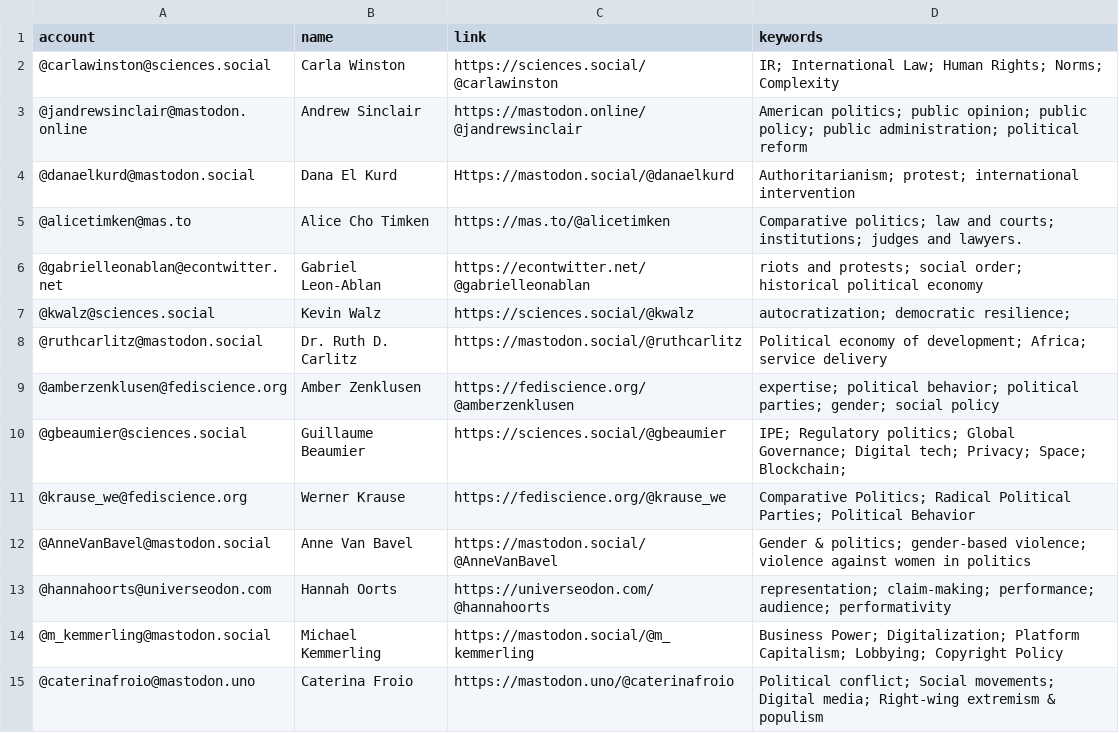
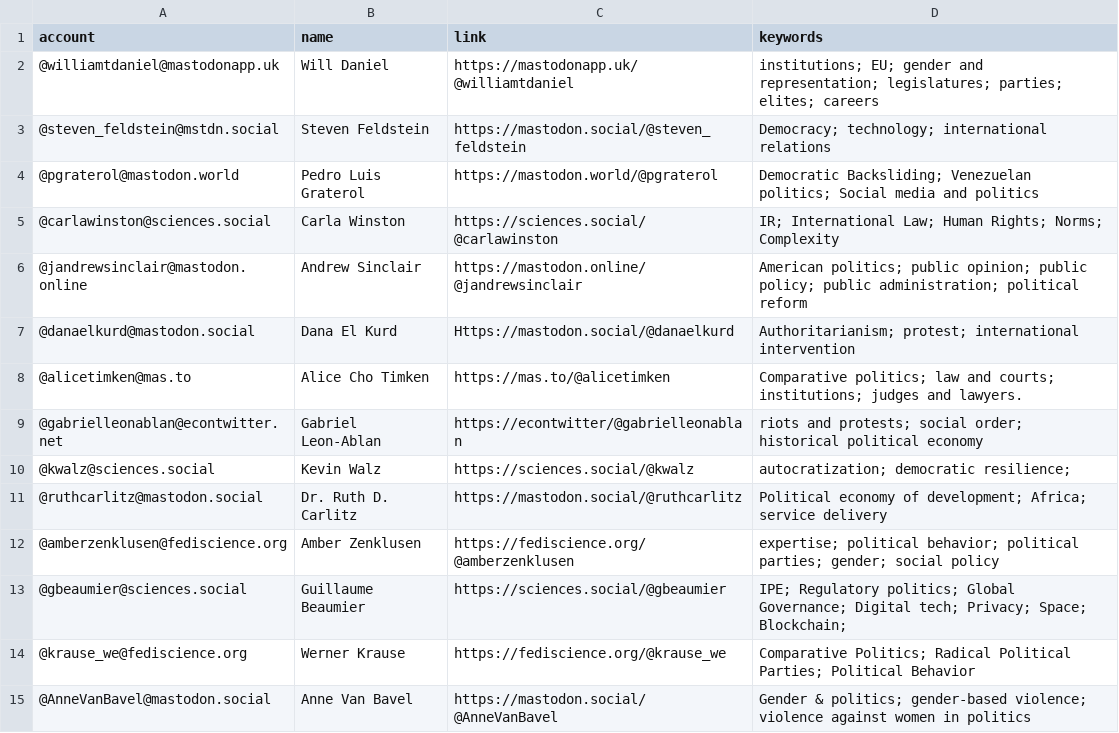
Before and after one commit to brentonpeterson/Mastodon-PoliScientists, a CSV file: resources/users.csv, drawn as a sheet; only a part is shown; the shorter side is filled out with more unchanged rows.

Commit message:
Add files via upload
update list

```diff
--- a/resources/users.csv
+++ b/resources/users.csv
@@ -1,2 +1,5 @@
 account,name,link,keywords
+@williamtdaniel@mastodonapp.uk,Will Daniel,https://mastodonapp.uk/@williamtdaniel,institutions; EU; gender and representation; legislatures; parties; elites; careers
+@steven_feldstein@mstdn.social,Steven Feldstein,https://mastodon.social/@steven_feldstein,Democracy; technology; international relations
+@pgraterol@mastodon.world,Pedro Luis Graterol,https://mastodon.world/@pgraterol,Democratic Backsliding; Venezuelan politics; Social media and politics
 @carlawinston@sciences.social,Carla Winston,https://sciences.social/@carlawinston,IR; International Law; Human Rights; Norms; Complexity
@@ -5,3 +8,3 @@ account,name,link,keywords
 @alicetimken@mas.to,Alice Cho Timken,https://mas.to/@alicetimken,Comparative politics; law and courts; institutions; judges and lawyers.
-@gabrielleonablan@econtwitter.net,Gabriel Leon-Ablan,https://econtwitter.net/@gabrielleonablan,riots and protests; social order; historical political economy
+@gabrielleonablan@econtwitter.net,Gabriel Leon-Ablan,https://econtwitter/@gabrielleonablan,riots and protests; social order; historical political economy
 @kwalz@sciences.social,Kevin Walz,https://sciences.social/@kwalz,autocratization; democratic resilience;
```
